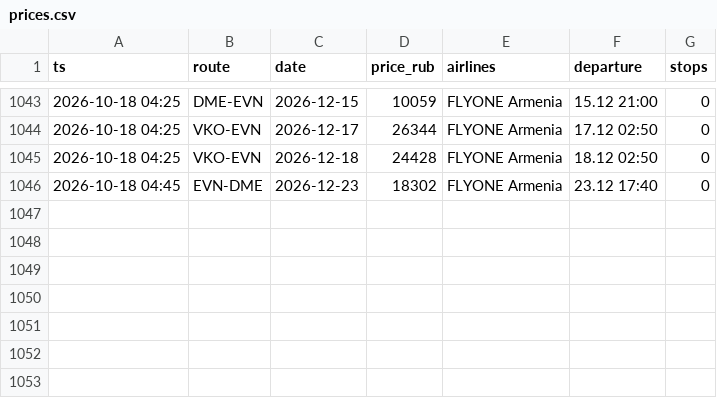
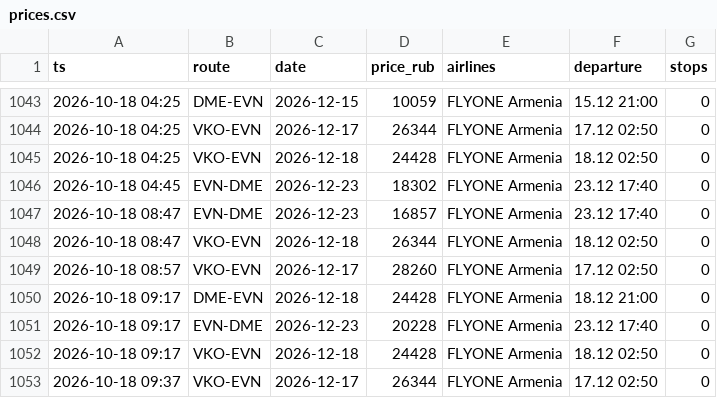
Before and after one commit to robinso1/flight-watch, a CSV file: data/prices.csv, drawn as a sheet; only a part is shown, gaps mark what is left out.

Commit message:
prices

```diff
--- a/data/prices.csv
+++ b/data/prices.csv
@@ -1046 +1046,8 @@ ts,route,date,price_rub,airlines,departure,stops
 2026-10-18 04:45,EVN-DME,2026-12-23,18302,FLYONE Armenia,23.12 17:40,0
+2026-10-18 08:47,EVN-DME,2026-12-23,16857,FLYONE Armenia,23.12 17:40,0
+2026-10-18 08:47,VKO-EVN,2026-12-18,26344,FLYONE Armenia,18.12 02:50,0
+2026-10-18 08:57,VKO-EVN,2026-12-17,28260,FLYONE Armenia,17.12 02:50,0
+2026-10-18 09:17,DME-EVN,2026-12-18,24428,FLYONE Armenia,18.12 21:00,0
+2026-10-18 09:17,EVN-DME,2026-12-23,20228,FLYONE Armenia,23.12 17:40,0
+2026-10-18 09:17,VKO-EVN,2026-12-18,24428,FLYONE Armenia,18.12 02:50,0
+2026-10-18 09:37,VKO-EVN,2026-12-17,26344,FLYONE Armenia,17.12 02:50,0
```
Also changed, not shown: 1 other file.
